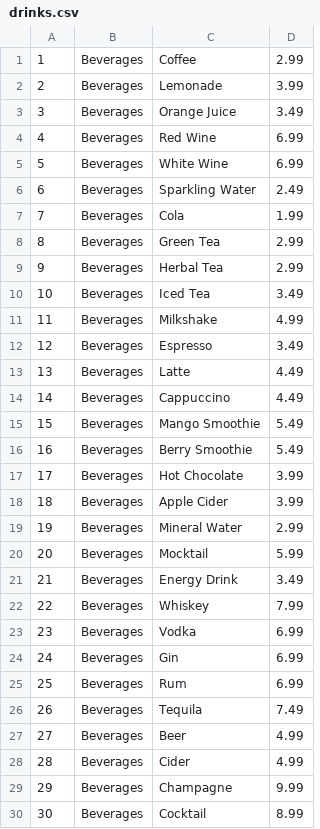
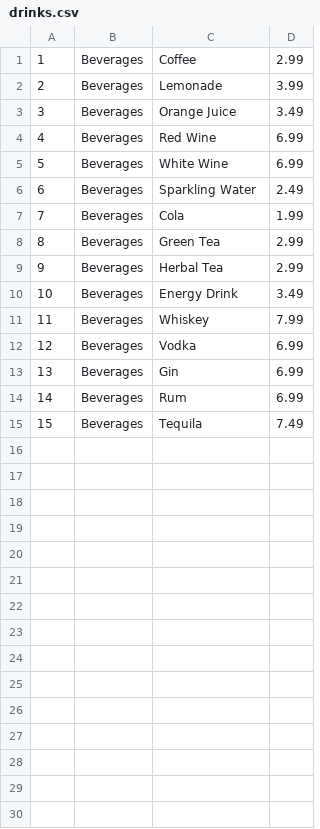
Before and after one commit to andrius84/restorano_sistema, a CSV file: Projektas_restorano_sistema/Data/drinks.csv, drawn as a sheet; removed rows and columns are numbered as before the commit, all else as after; the diff names each change by its address in the sheet, - before the commit and + after, or states it on an @@ line.

```diff
--- a/Projektas_restorano_sistema/Data/drinks.csv
+++ b/Projektas_restorano_sistema/Data/drinks.csv
-row 10: 10 | Beverages | Iced Tea | 3.49
-row 11: 11 | Beverages | Milkshake | 4.99
-row 12: 12 | Beverages | Espresso | 3.49
-row 13: 13 | Beverages | Latte | 4.49
-row 14: 14 | Beverages | Cappuccino | 4.49
-row 15: 15 | Beverages | Mango Smoothie | 5.49
-row 16: 16 | Beverages | Berry Smoothie | 5.49
-row 17: 17 | Beverages | Hot Chocolate | 3.99
-row 18: 18 | Beverages | Apple Cider | 3.99
-row 19: 19 | Beverages | Mineral Water | 2.99
-row 20: 20 | Beverages | Mocktail | 5.99
@@ column A renumbered between rows 10 and 15 @@
-row 27: 27 | Beverages | Beer | 4.99
-row 28: 28 | Beverages | Cider | 4.99
-row 29: 29 | Beverages | Champagne | 9.99
-row 30: 30 | Beverages | Cocktail | 8.99
```
Also changed, not shown: Projektas_restorano_sistema/Data/food.csv, Projektas_restorano_sistema/Data/receipts.csv, 12 other files.
